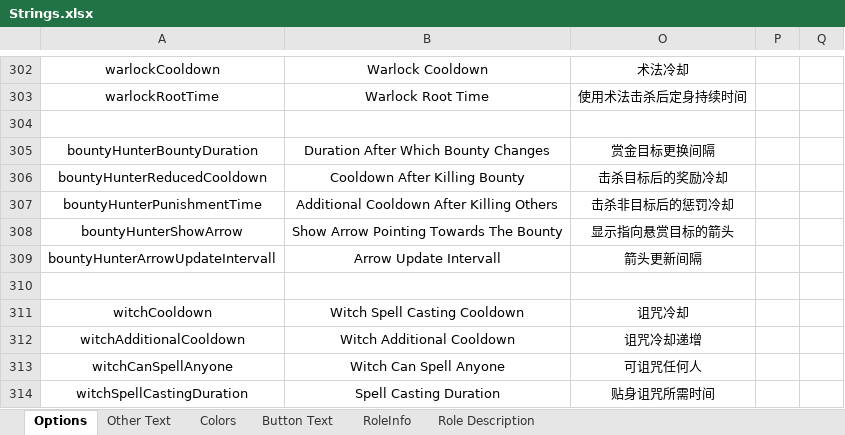
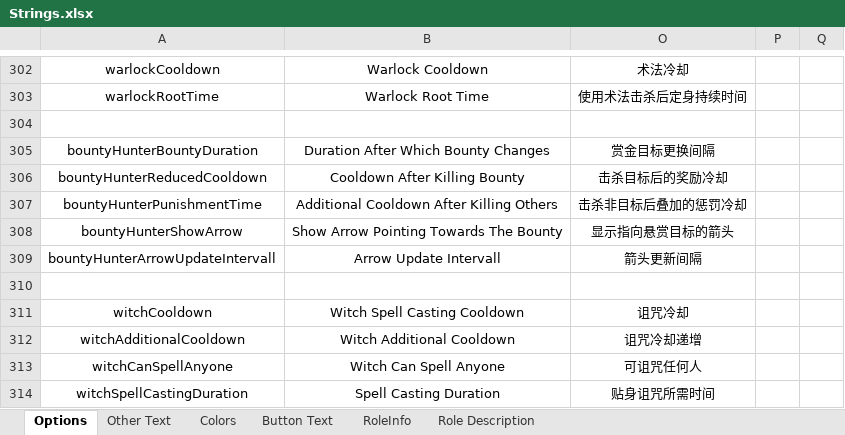
Before and after one commit to mxyx-club/TheOtherUs-Dev, an Excel workbook: Strings.xlsx, sheet Options, drawn as a sheet; only a part is shown, gaps mark what is left out; values as stored, in another font and other column widths than the file's, no borders; the diff names each change by its address in the sheet, - before the commit and + after, or states it on an @@ line.

```diff
--- a/Strings.xlsx (sheet Options)
+++ b/Strings.xlsx (sheet Options)
-O307: 击杀非目标后的惩罚冷却
+O307: 击杀非目标后叠加的惩罚冷却
```
Also changed, not shown: sheet Other Text, sheet Role Description, 11 other files.
